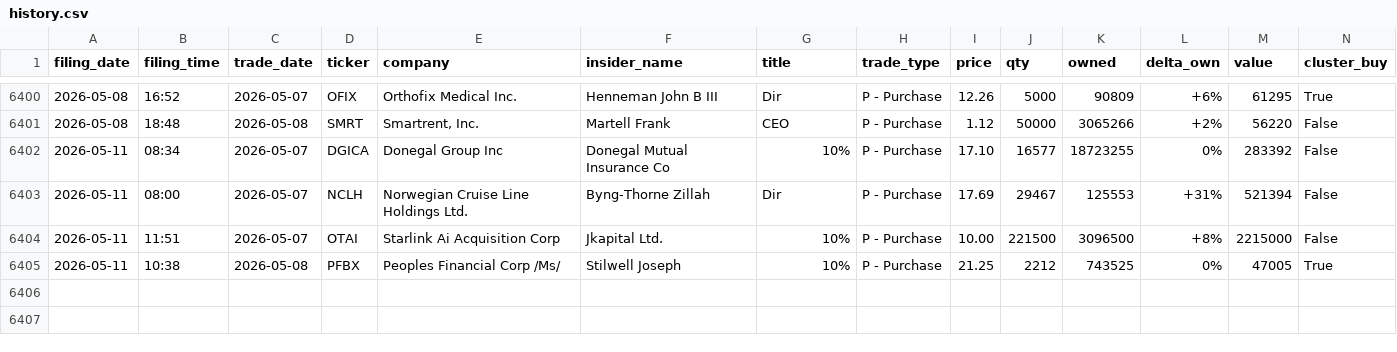
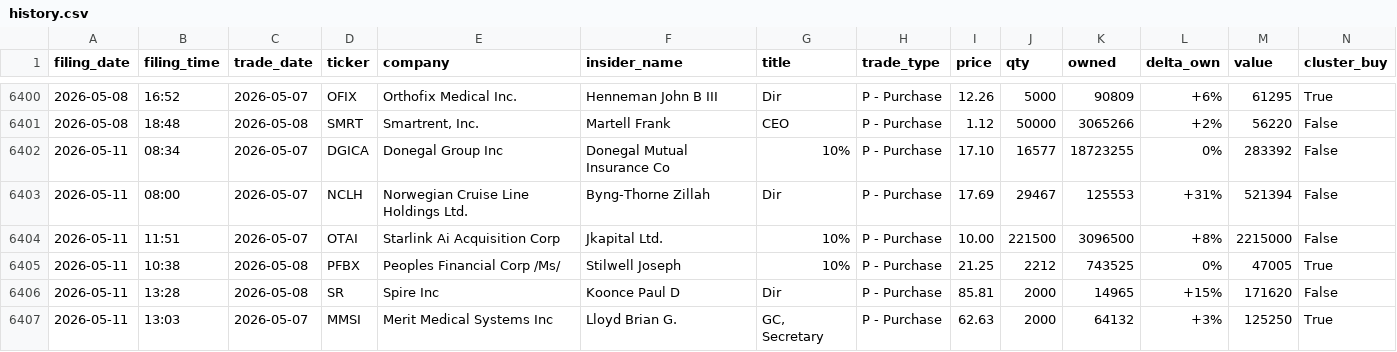
Before and after one commit to insideredgepro/insideredgepro.github.io, a CSV file: data/history.csv, drawn as a sheet; only a part is shown, gaps mark what is left out.

```diff
--- a/data/history.csv
+++ b/data/history.csv
@@ -6405 +6405,3 @@ filing_date,filing_time,trade_date,ticker,company,insider_name,title,trade_type,
 2026-05-11,10:38,2026-05-08,PFBX,Peoples Financial Corp /Ms/,Stilwell Joseph,10%,P - Purchase,21.25,2212,743525,0%,47005,True
+2026-05-11,13:28,2026-05-08,SR,Spire Inc,Koonce Paul D,Dir,P - Purchase,85.81,2000,14965,+15%,171620,False
+2026-05-11,13:03,2026-05-07,MMSI,Merit Medical Systems Inc,Lloyd Brian G.,"GC, Secretary",P - Purchase,62.63,2000,64132,+3%,125250,True
```
Also changed, not shown: 3 other files.
